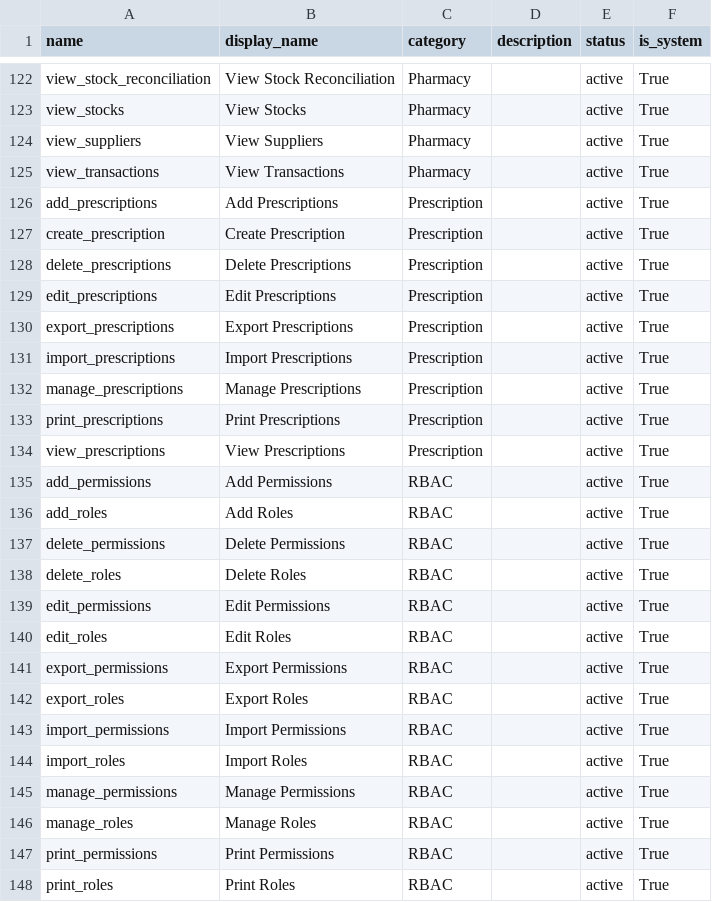
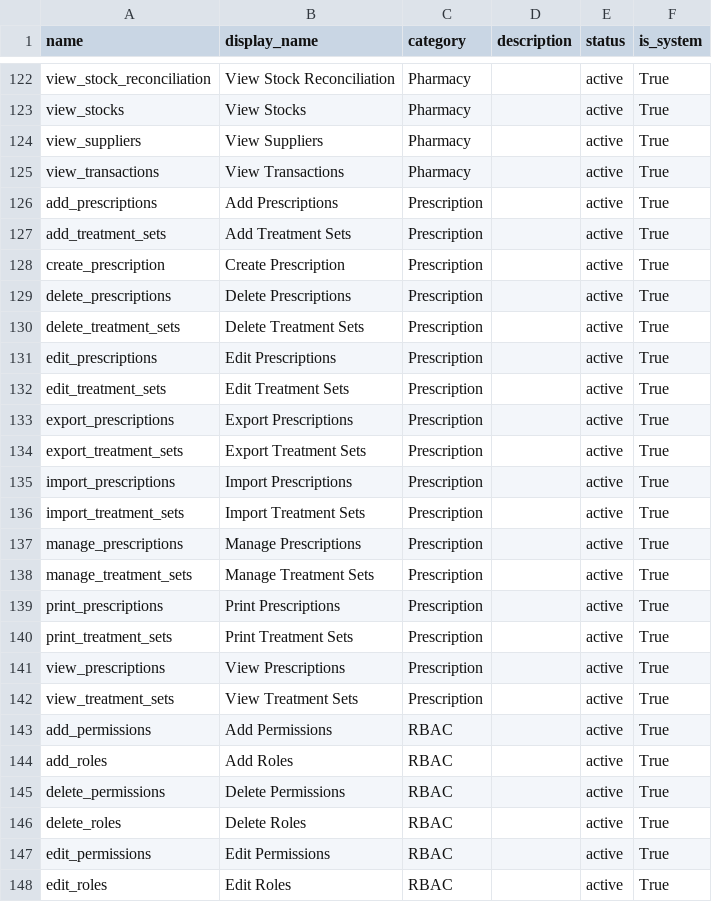
Before and after one commit to sadiqaminzai/HMIS-Laravel-React, a CSV file: backend/docs/PERMISSIONS_IMPORT_TEMPLATE_GROUPED.csv, drawn as a sheet; only a part is shown, gaps mark what is left out; the shorter side is filled out with more unchanged rows.

```diff
--- a/backend/docs/PERMISSIONS_IMPORT_TEMPLATE_GROUPED.csv
+++ b/backend/docs/PERMISSIONS_IMPORT_TEMPLATE_GROUPED.csv
@@ -126,10 +126,18 @@
 "add_prescriptions","Add Prescriptions","Prescription","","active","True"
+"add_treatment_sets","Add Treatment Sets","Prescription","","active","True"
 "create_prescription","Create Prescription","Prescription","","active","True"
 "delete_prescriptions","Delete Prescriptions","Prescription","","active","True"
+"delete_treatment_sets","Delete Treatment Sets","Prescription","","active","True"
 "edit_prescriptions","Edit Prescriptions","Prescription","","active","True"
+"edit_treatment_sets","Edit Treatment Sets","Prescription","","active","True"
 "export_prescriptions","Export Prescriptions","Prescription","","active","True"
+"export_treatment_sets","Export Treatment Sets","Prescription","","active","True"
 "import_prescriptions","Import Prescriptions","Prescription","","active","True"
+"import_treatment_sets","Import Treatment Sets","Prescription","","active","True"
 "manage_prescriptions","Manage Prescriptions","Prescription","","active","True"
+"manage_treatment_sets","Manage Treatment Sets","Prescription","","active","True"
 "print_prescriptions","Print Prescriptions","Prescription","","active","True"
+"print_treatment_sets","Print Treatment Sets","Prescription","","active","True"
 "view_prescriptions","View Prescriptions","Prescription","","active","True"
+"view_treatment_sets","View Treatment Sets","Prescription","","active","True"
 "add_permissions","Add Permissions","RBAC","","active","True"
```
Also changed, not shown: backend/docs/PERMISSIONS_IMPORT_TEMPLATE.csv, 39 other files.
